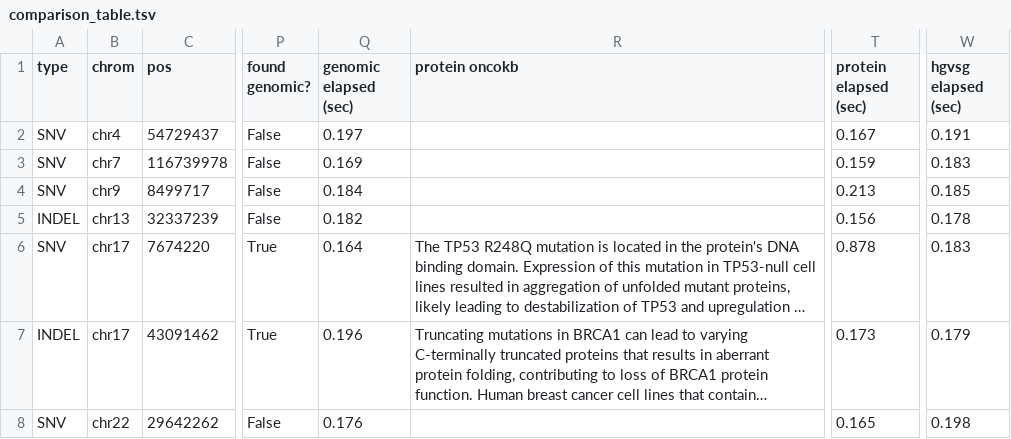
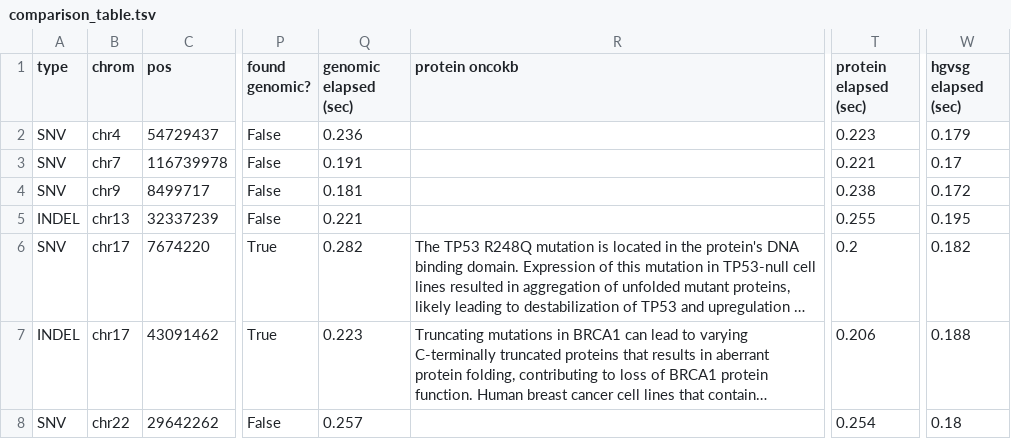
Before and after one commit to jaq-lagnirac/cle-gs-oncokb-jaq, a TSV file: py/comparison_table.tsv, drawn as a sheet; only a part is shown, gaps mark what is left out; long unchanged cells end in …; the diff names each change by its address in the sheet, - before the commit and + after, or states it on an @@ line.

```diff
--- a/py/comparison_table.tsv
+++ b/py/comparison_table.tsv
-Q2 (genomic elapsed (sec)): 0.197
+Q2 (genomic elapsed (sec)): 0.236
-T2 (protein elapsed (sec)): 0.167
+T2 (protein elapsed (sec)): 0.223
-W2 (hgvsg elapsed (sec)): 0.191
+W2 (hgvsg elapsed (sec)): 0.179
-Q3 (genomic elapsed (sec)): 0.169
+Q3 (genomic elapsed (sec)): 0.191
-T3 (protein elapsed (sec)): 0.159
+T3 (protein elapsed (sec)): 0.221
-W3 (hgvsg elapsed (sec)): 0.183
+W3 (hgvsg elapsed (sec)): 0.17
-Q4 (genomic elapsed (sec)): 0.184
+Q4 (genomic elapsed (sec)): 0.181
-T4 (protein elapsed (sec)): 0.213
+T4 (protein elapsed (sec)): 0.238
-W4 (hgvsg elapsed (sec)): 0.185
+W4 (hgvsg elapsed (sec)): 0.172
-Q5 (genomic elapsed (sec)): 0.182
+Q5 (genomic elapsed (sec)): 0.221
-T5 (protein elapsed (sec)): 0.156
+T5 (protein elapsed (sec)): 0.255
-W5 (hgvsg elapsed (sec)): 0.178
+W5 (hgvsg elapsed (sec)): 0.195
-Q6 (genomic elapsed (sec)): 0.164
+Q6 (genomic elapsed (sec)): 0.282
-T6 (protein elapsed (sec)): 0.878
+T6 (protein elapsed (sec)): 0.2
-W6 (hgvsg elapsed (sec)): 0.183
+W6 (hgvsg elapsed (sec)): 0.182
-Q7 (genomic elapsed (sec)): 0.196
+Q7 (genomic elapsed (sec)): 0.223
-T7 (protein elapsed (sec)): 0.173
+T7 (protein elapsed (sec)): 0.206
-W7 (hgvsg elapsed (sec)): 0.179
+W7 (hgvsg elapsed (sec)): 0.188
-Q8 (genomic elapsed (sec)): 0.176
+Q8 (genomic elapsed (sec)): 0.257
-T8 (protein elapsed (sec)): 0.165
+T8 (protein elapsed (sec)): 0.254
-W8 (hgvsg elapsed (sec)): 0.198
+W8 (hgvsg elapsed (sec)): 0.18
```
Also changed, not shown: 10 other files.
